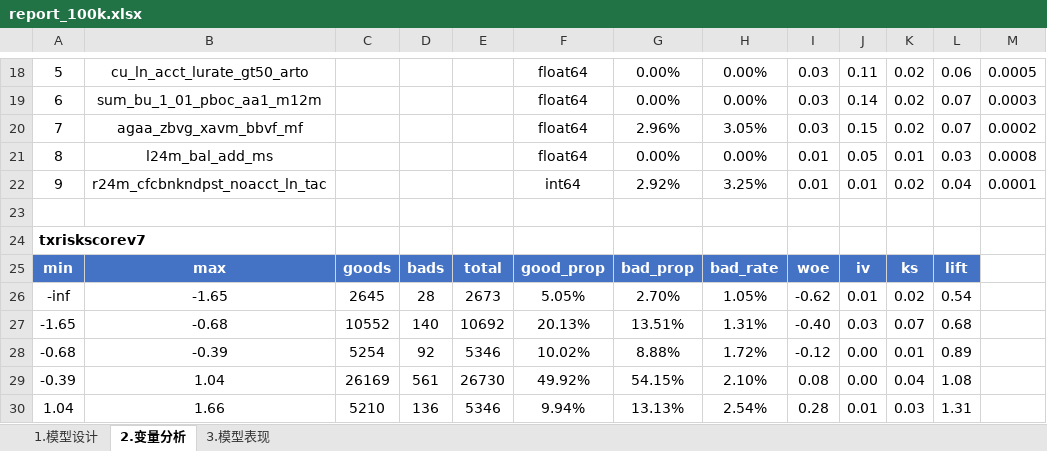
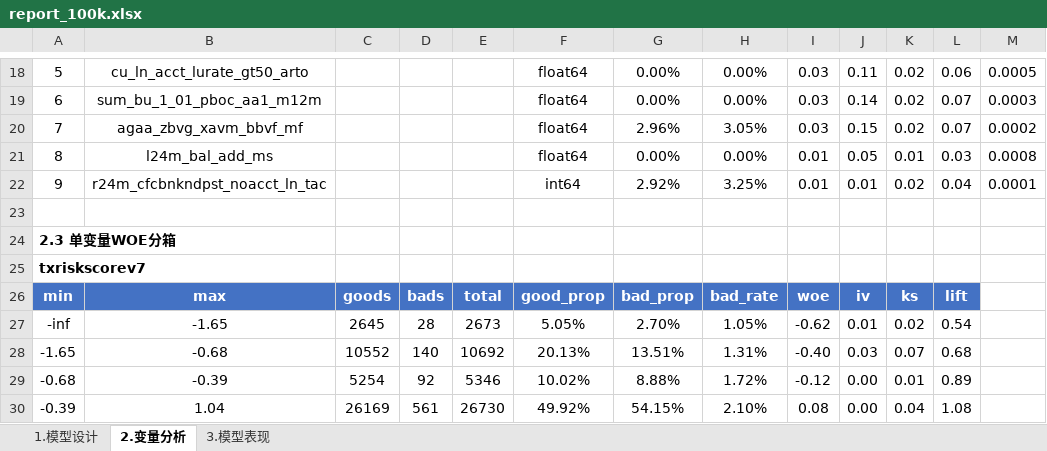
Before and after one commit to jolemon/ModelPipeline, an Excel workbook: report_100k.xlsx, sheet 2.变量分析, drawn as a sheet; only a part is shown, gaps mark what is left out; the shorter side is filled out with more unchanged rows; values as stored, in another font and other column widths than the file's, no borders; conditional formats not drawn; addresses are those after the commit; the diff names each change by its address in the sheet, - before the commit and + after, or states it on an @@ line.

Commit message:
fix: writer now renders section title for list-type sections (2.3 WOE, 3.4 bin)

```diff
--- a/report_100k.xlsx (sheet 2.变量分析)
+++ b/report_100k.xlsx (sheet 2.变量分析)
+row 23: (empty)
@@ column A renumbered in row 24 @@
```
Also changed, not shown: sheet 3.模型表现, 1 other file.
